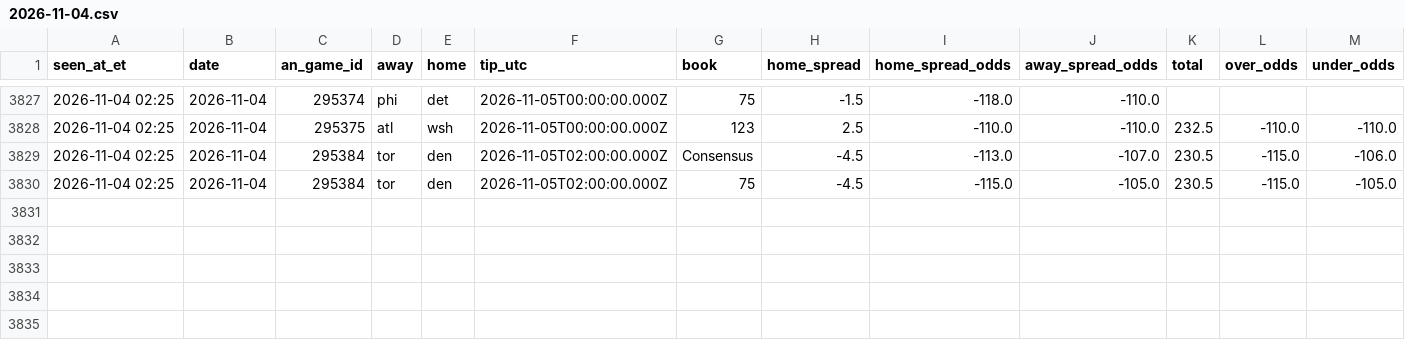
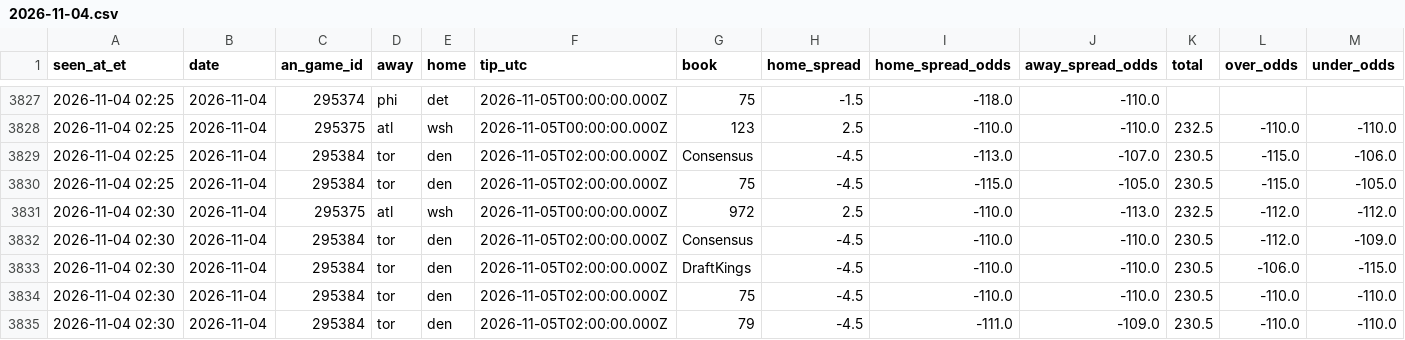
Before and after one commit to JeffreyD24/nba-mixed-model, a CSV file: research/timeline/2026-11-04.csv, drawn as a sheet; only a part is shown, gaps mark what is left out; rows hold the shown columns only; the diff names each change by its address in the sheet, - before the commit and + after, or states it on an @@ line.

```diff
--- a/research/timeline/2026-11-04.csv
+++ b/research/timeline/2026-11-04.csv
+row 3831: 2026-11-04 02:30 | 2026-11-04 | 295375 | atl | wsh | 2026-11-05T00:00:00.000Z | 972 | 2.5 | -110.0 | -113.0 | 232.5 | -112.0 | -112.0
+row 3832: 2026-11-04 02:30 | 2026-11-04 | 295384 | tor | den | 2026-11-05T02:00:00.000Z | Consensus | -4.5 | -110.0 | -110.0 | 230.5 | -112.0 | -109.0
+row 3833: 2026-11-04 02:30 | 2026-11-04 | 295384 | tor | den | 2026-11-05T02:00:00.000Z | DraftKings | -4.5 | -110.0 | -110.0 | 230.5 | -106.0 | -115.0
+row 3834: 2026-11-04 02:30 | 2026-11-04 | 295384 | tor | den | 2026-11-05T02:00:00.000Z | 75 | -4.5 | -110.0 | -110.0 | 230.5 | -110.0 | -110.0
+row 3835: 2026-11-04 02:30 | 2026-11-04 | 295384 | tor | den | 2026-11-05T02:00:00.000Z | 79 | -4.5 | -111.0 | -109.0 | 230.5 | -110.0 | -110.0
```
Also changed, not shown: research/books/2026-11-04.csv, research/polymarket/2026-11-04.csv, 17 other files.
